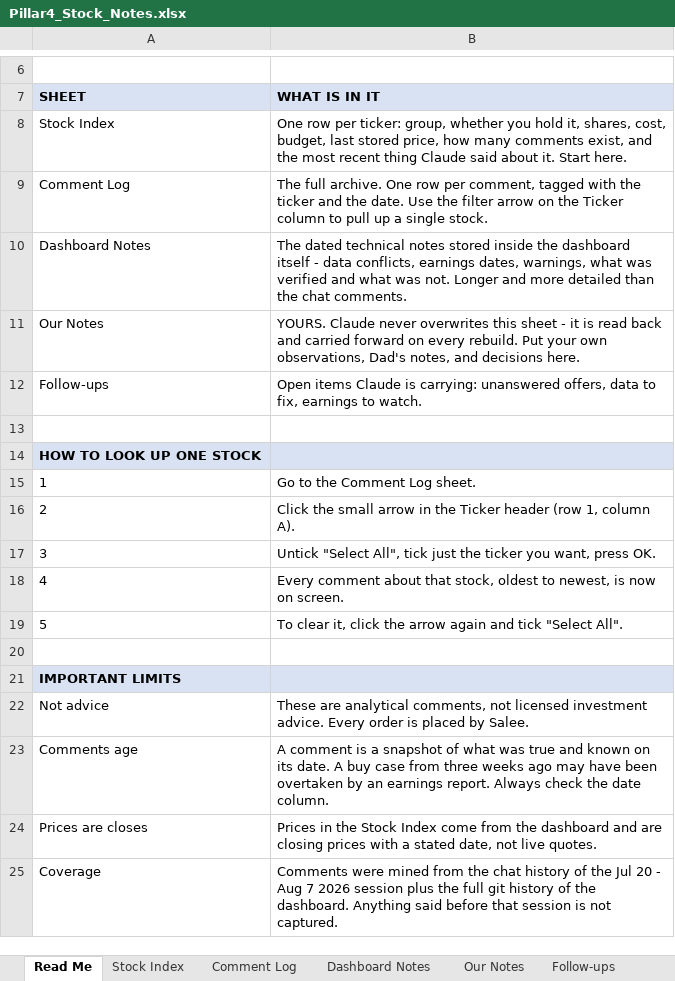
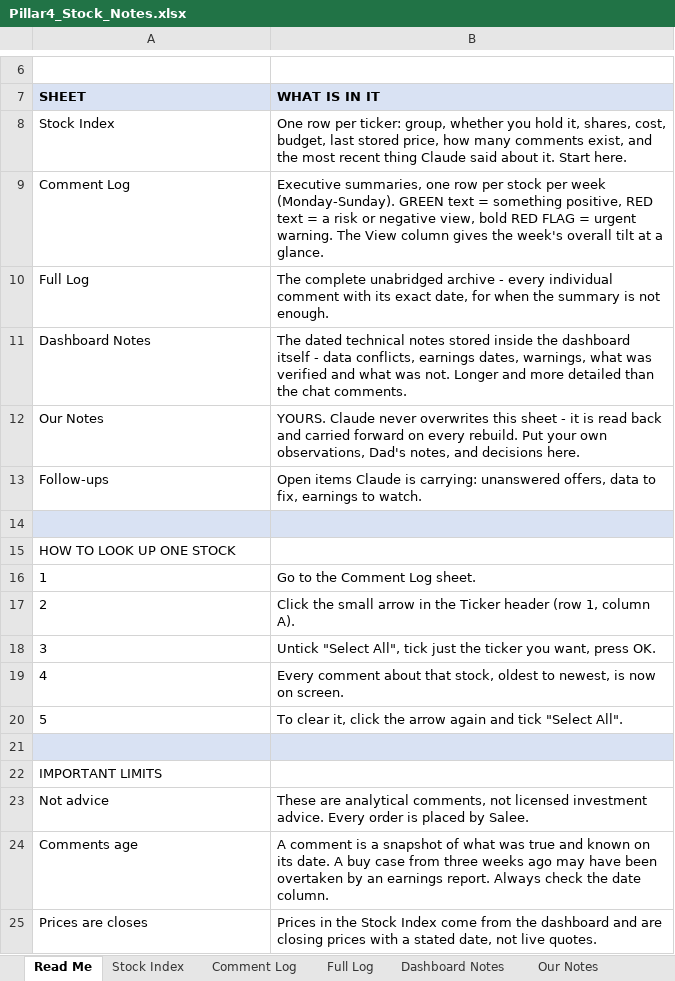
Before and after one commit to sakulratpradit/p4-trrsg5, an Excel workbook: Pillar4_Stock_Notes.xlsx, sheet Read Me, drawn as a sheet; only a part is shown, gaps mark what is left out; the shorter side is filled out with more unchanged rows; values as stored, in another font and other column widths than the file's, no borders; addresses are those after the commit; the diff names each change by its address in the sheet, - before the commit and + after, or states it on an @@ line.

```diff
--- a/Pillar4_Stock_Notes.xlsx (sheet Read Me)
+++ b/Pillar4_Stock_Notes.xlsx (sheet Read Me)
+sheet tab: Full Log
-B9: The full archive. One row per comment, tagged with the ticker and the date. Use the filter arrow on the Ticker column to pull up a single stock.
+B9: Executive summaries, one row per stock per week (Monday-Sunday). GREEN text = something positive, RED text = a risk or negative view, bold RED FLAG = urgent warning. The View column gives the week's overall tilt at a glance.
+row 10: Full Log | The complete unabridged archive - every individual comment with its exact date, for when the summary is not enough.
-A14:B14 fill: none
+A14:B14 fill: #D9E2F3
-A15:B15 fill: #D9E2F3
+A15:B15 fill: none
-A15 bold: on
+A15 bold: off
-A21:B21 fill: none
+A21:B21 fill: #D9E2F3
-A22:B22 fill: #D9E2F3
+A22:B22 fill: none
-A22 bold: on
+A22 bold: off
```
Also changed, not shown: sheet Comment Log, formulas that keep their value, charts or pictures, 5 other files.
